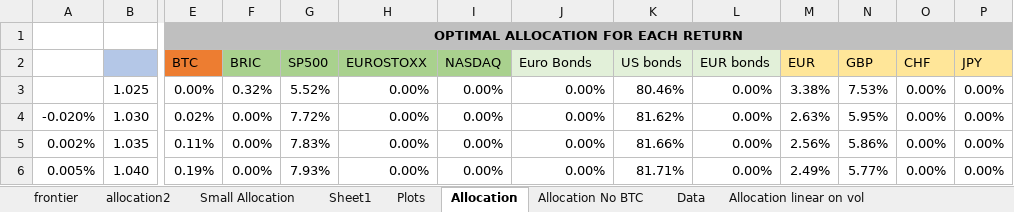
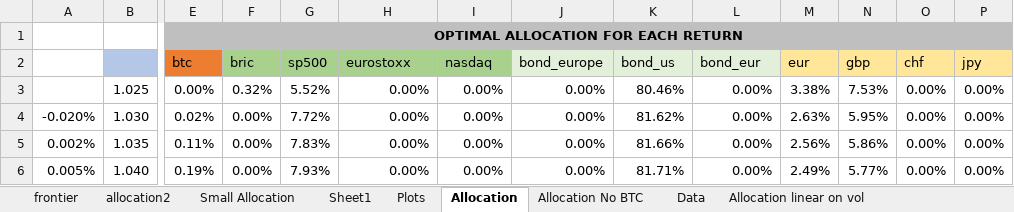
Before and after one commit to SamueleVianello/MasterThesis, an Excel workbook: Excel_Analysis/MarkowitzAllocation.xlsx, sheet Allocation, drawn as a sheet; only a part is shown, gaps mark what is left out; values as stored, in another font and other column widths than the file's, no borders; charts and pictures not drawn; the diff covers the shown part only; the diff names each change by its address in the sheet, - before the commit and + after, or states it on an @@ line.

```diff
--- a/Excel_Analysis/MarkowitzAllocation.xlsx (sheet Allocation)
+++ b/Excel_Analysis/MarkowitzAllocation.xlsx (sheet Allocation)
-E2: BTC
+E2: btc
-F2: BRIC
+F2: bric
-G2: SP500
+G2: sp500
-H2: EUROSTOXX
+H2: eurostoxx
-I2: NASDAQ
+I2: nasdaq
-J2: Euro Bonds
+J2: bond_europe
-K2: US bonds
+K2: bond_us
-L2: EUR bonds
+L2: bond_eur
-M2: EUR
+M2: eur
-N2: GBP
+N2: gbp
-O2: CHF
+O2: chf
-P2: JPY
+P2: jpy
```
Also changed, not shown: 4 edited cells elsewhere in this sheet, charts or pictures, 24 other files.
